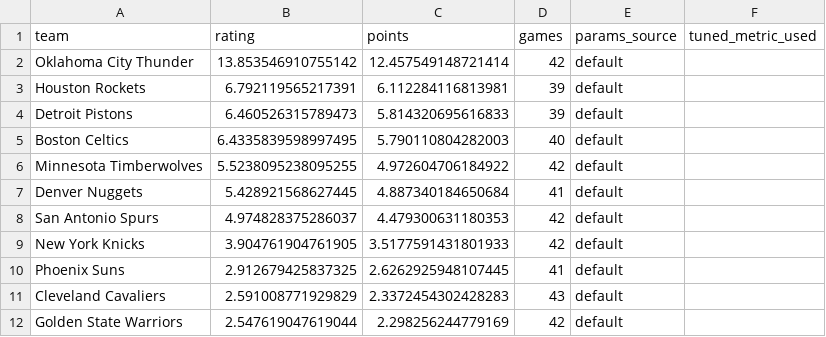
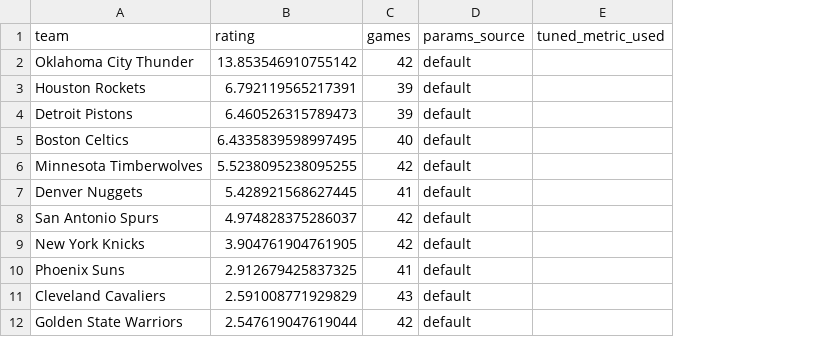
Before and after one commit to prairiepilotfpv/sports-power-ratings, a CSV file: data/processed/nba/2025-26/gssd_rankings.csv, drawn as a sheet; only a part is shown; the diff names each change by its address in the sheet, - before the commit and + after, or states it on an @@ line.

Commit message:
Enhance model tuning functionality and reporting
- Updated README.md to clarify usage of `tune-model` command with new options for market tuning.
- Modified TODO.md to include a task for improving model/head combo reporting.
- Adjusted processed ranking CSV files to remove 'points' column and ensure consistency across NBA rankings.
- Enhanced daily workflow documentation for clarity on per-market tuning.
- Refactored pipeline.py to support multiple market tuning with optional metric overrides and activation of tuned parameters.
- Introduced new functions in market_tuning.py for handling multiple markets and improved error handling.
- Added logging for dropped candidate parameters during tuning in tuning.py.
- Implemented tests for market tuning outcomes to ensure all markets are recorded and active parameters are set correctly.

```diff
--- a/data/processed/nba/2025-26/gssd_rankings.csv
+++ b/data/processed/nba/2025-26/gssd_rankings.csv
-column C (points), rows 2-12: 12.457549148721414 | 6.112284116813981 | 5.814320695616833 | 5.790110804282003 | 4.972604706184922 | 4.887340184650684 | 4.479300631180353 | 3.5177591431801933 | 2.6262925948107445 | 2.3372454302428283 | 2.298256244779169
```
Also changed, not shown: data/processed/nba/2025-26/bt_rankings.csv, data/processed/nba/2025-26/elo_rankings.csv, 9 other files.
